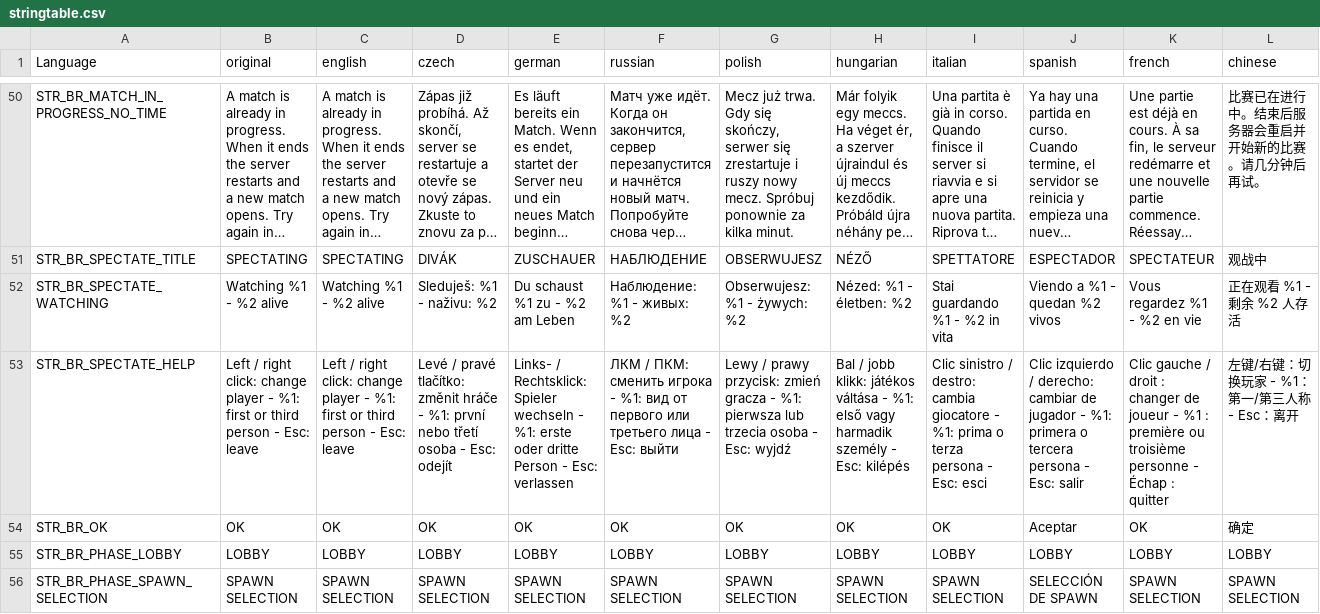
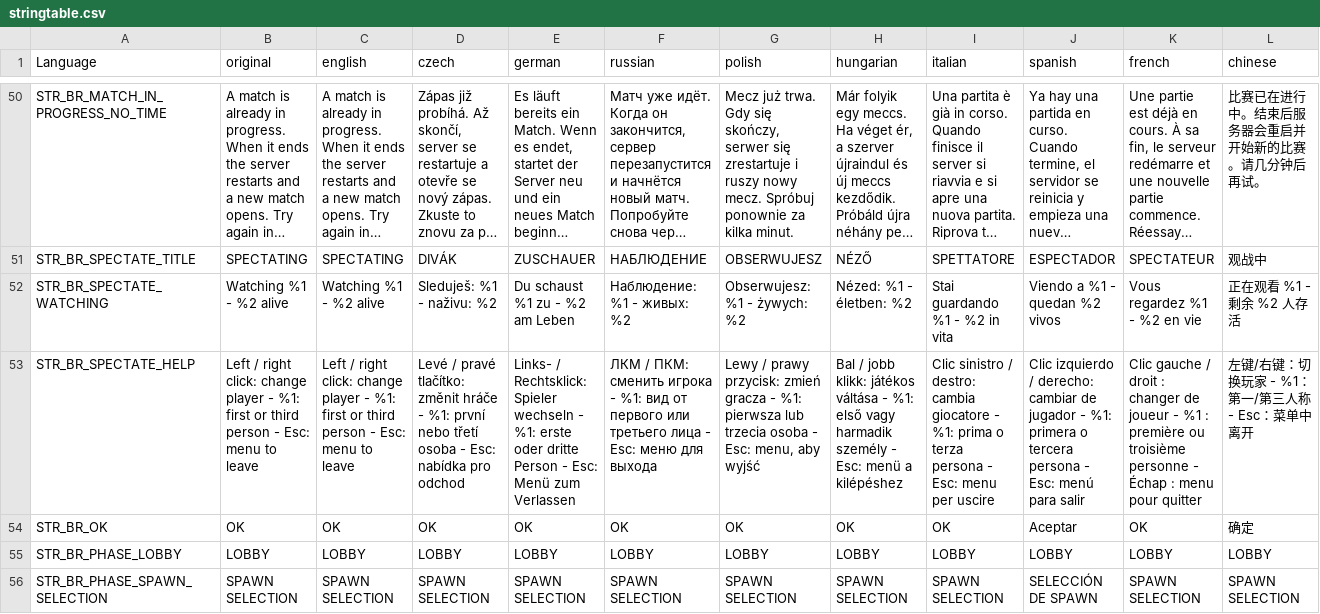
Before and after one commit to willy92wins/BattleRoyale, a CSV file: BattleRoyale/addons/languagecore/stringtable.csv, drawn as a sheet; only a part is shown, gaps mark what is left out; long unchanged cells end in …; the diff covers the shown part only; the diff names each change by its address in the sheet, - before the commit and + after, or states it on an @@ line.

```diff
--- a/BattleRoyale/addons/languagecore/stringtable.csv
+++ b/BattleRoyale/addons/languagecore/stringtable.csv
-B53 (original): …- Esc: leave
+B53 (original): …- Esc: menu to leave
-C53 (english): …- Esc: leave
+C53 (english): …- Esc: menu to leave
-D53 (czech): …- Esc: odejít
+D53 (czech): …- Esc: nabídka pro odchod
-E53 (german): …- Esc: verlassen
+E53 (german): …- Esc: Menü zum Verlassen
-F53 (russian): …- Esc: выйти
+F53 (russian): …- Esc: меню для выхода
-G53 (polish): …- Esc: wyjdź
+G53 (polish): …- Esc: menu, aby wyjść
-H53 (hungarian): …- Esc: kilépés
+H53 (hungarian): …- Esc: menü a kilépéshez
-I53 (italian): …- Esc: esci
+I53 (italian): …- Esc: menu per uscire
-J53 (spanish): …- Esc: salir
+J53 (spanish): …- Esc: menú para salir
-K53 (french): …Échap : quitter
+K53 (french): …Échap : menu pour quitter
-L53 (chinese): 左键/右键：切换玩家 - %1：第一/第三人称 - Esc：离开
+L53 (chinese): 左键/右键：切换玩家 - %1：第一/第三人称 - Esc：菜单中离开
```
Also changed, not shown: 3 edited cells elsewhere in this file, 2 other files.
